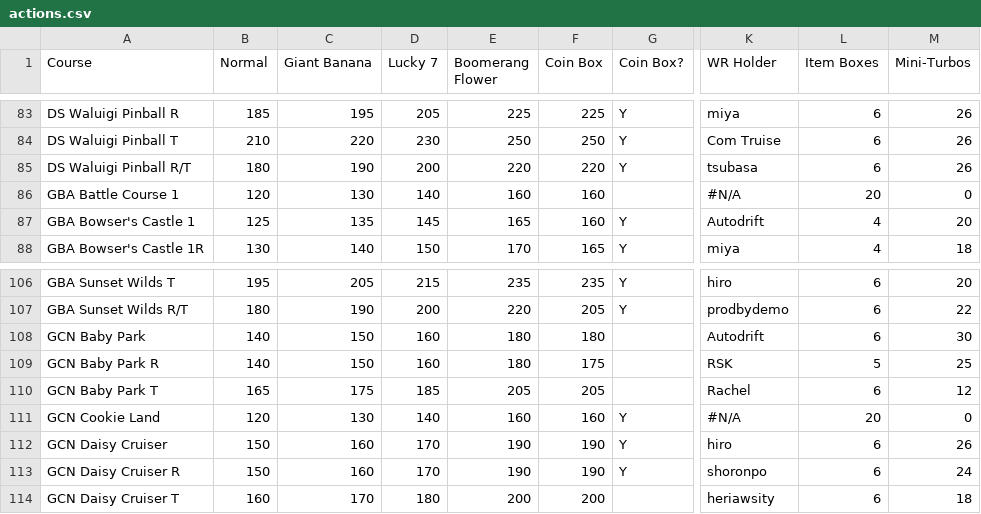
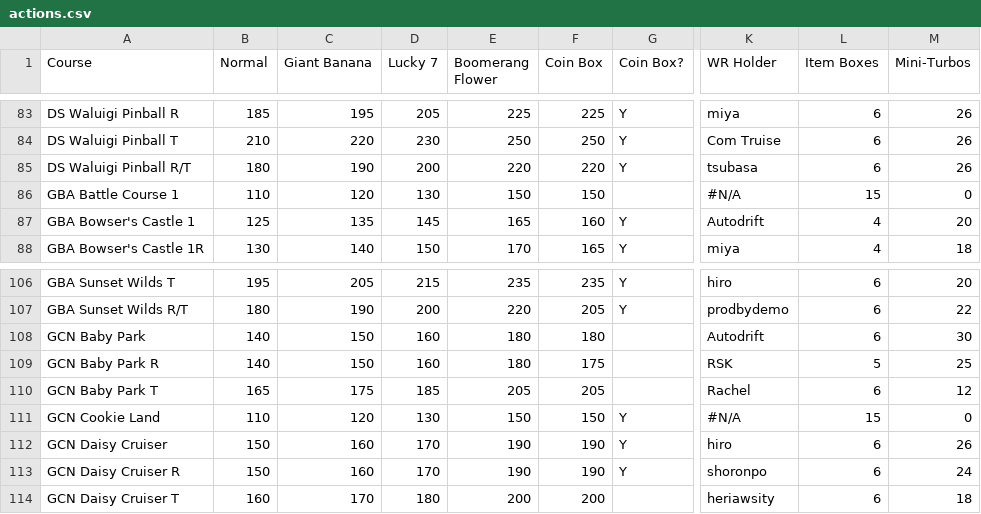
Before and after one commit to mkturtledude/ticket-optimizer, a CSV file: data/actions.csv, drawn as a sheet; only a part is shown, gaps mark what is left out; the diff names each change by its address in the sheet, - before the commit and + after, or states it on an @@ line.

Commit message:
Fix formula for battle courses

```diff
--- a/data/actions.csv
+++ b/data/actions.csv
-B86 (Normal): 120
+B86 (Normal): 110
-C86 (Giant Banana): 130
+C86 (Giant Banana): 120
-D86 (Lucky 7): 140
+D86 (Lucky 7): 130
-E86 (Boomerang Flower): 160
+E86 (Boomerang Flower): 150
-F86 (Coin Box): 160
+F86 (Coin Box): 150
-L86 (Item Boxes): 20
+L86 (Item Boxes): 15
-B111 (Normal): 120
+B111 (Normal): 110
-C111 (Giant Banana): 130
+C111 (Giant Banana): 120
-D111 (Lucky 7): 140
+D111 (Lucky 7): 130
-E111 (Boomerang Flower): 160
+E111 (Boomerang Flower): 150
-F111 (Coin Box): 160
+F111 (Coin Box): 150
-L111 (Item Boxes): 20
+L111 (Item Boxes): 15
```
Also changed, not shown: 1 other file.
